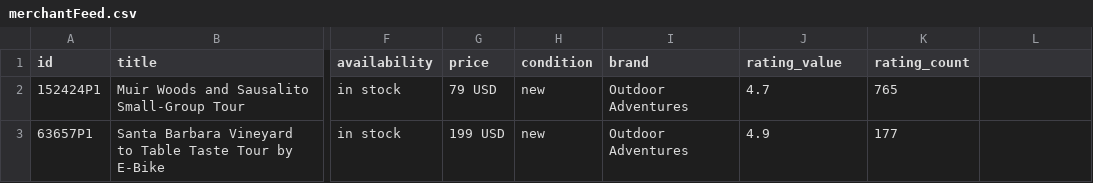
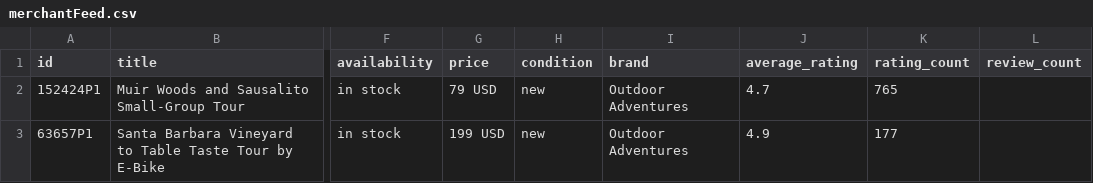
Before and after one commit to JoshuaTreeTours/alloutdooradventures2, a CSV file: data/merchantFeed.csv, drawn as a sheet; only a part is shown, gaps mark what is left out; the diff names each change by its address in the sheet, - before the commit and + after, or states it on an @@ line.

Commit message:
Update merchantFeed.csv

```diff
--- a/data/merchantFeed.csv
+++ b/data/merchantFeed.csv
-J1: rating_value
+J1: average_rating
-L1: (empty)
+L1: review_count
```
